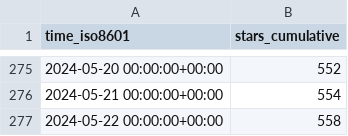
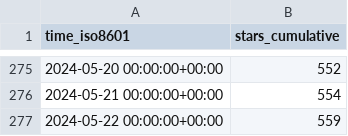
Before and after one commit to open-feature/spec, a CSV file: open-feature/spec/ghrs-data/stargazers.csv, drawn as a sheet; only a part is shown, gaps mark what is left out.

```diff
--- a/open-feature/spec/ghrs-data/stargazers.csv
+++ b/open-feature/spec/ghrs-data/stargazers.csv
@@ -276,2 +276,2 @@ time_iso8601,stars_cumulative
 2024-05-21 00:00:00+00:00,554
-2024-05-22 00:00:00+00:00,558
+2024-05-22 00:00:00+00:00,559
```
